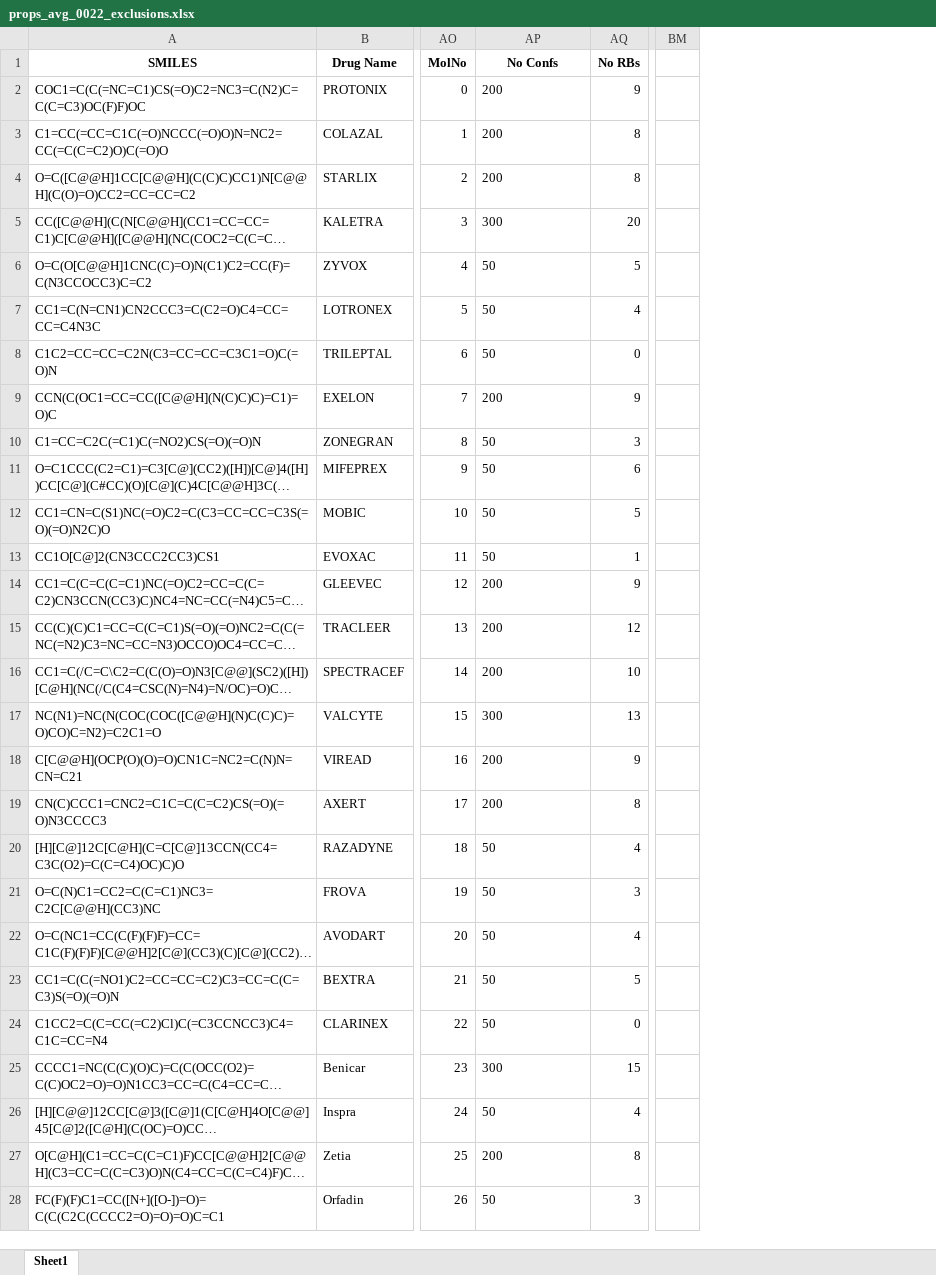
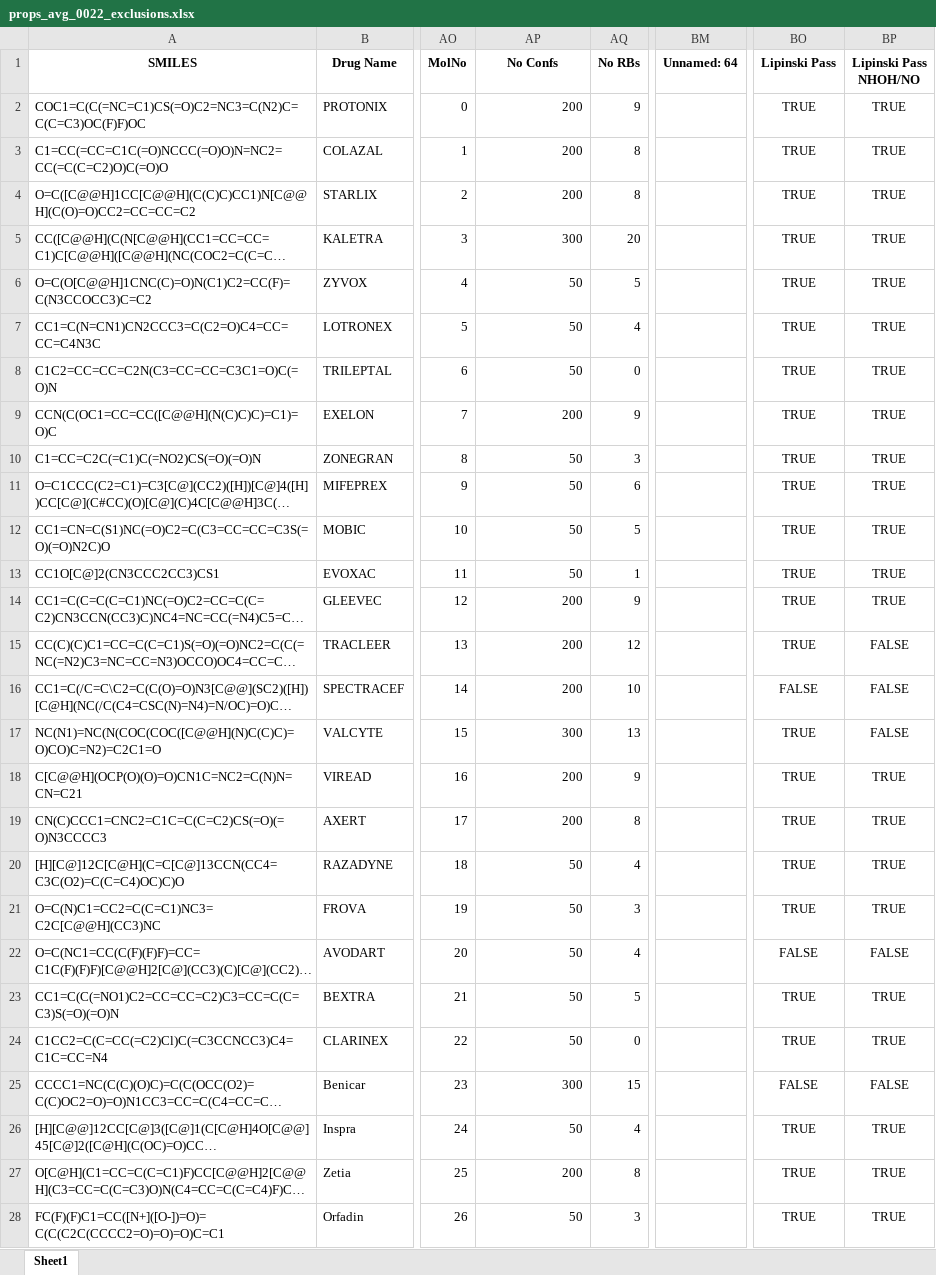
Before and after one commit to RPirie96/FDADrugPropAnalysis, an Excel workbook: data/props_avg_0022_exclusions.xlsx, sheet Sheet1, drawn as a sheet; only a part is shown, gaps mark what is left out; long unchanged cells end in …; values as stored, in another font and other column widths than the file's, no borders; removed rows and columns are numbered as before the commit, all else as after; the diff covers the shown part only; the diff names each change by its address in the sheet, - before the commit and + after, or states it on an @@ line.

Commit message:
Update props_avg_0022_exclusions.xlsx

```diff
--- a/data/props_avg_0022_exclusions.xlsx (sheet Sheet1)
+++ b/data/props_avg_0022_exclusions.xlsx (sheet Sheet1)
-column BM, empty
+column BM (Unnamed: 64), empty
+column BO (Lipinski Pass), rows 2-28: TRUE | TRUE | TRUE | TRUE | TRUE | TRUE | TRUE | TRUE | TRUE | TRUE | TRUE | TRUE | TRUE | TRUE | FALSE | TRUE | TRUE | TRUE | TRUE | TRUE | FALSE | TRUE | TRUE | FALSE | TRUE | TRUE | TRUE
+column BP (Lipinski Pass NHOH/NO), rows 2-28: TRUE | TRUE | TRUE | TRUE | TRUE | TRUE | TRUE | TRUE | TRUE | TRUE | TRUE | TRUE | TRUE | FALSE | FALSE | FALSE | TRUE | TRUE | TRUE | TRUE | FALSE | TRUE | TRUE | FALSE | TRUE | TRUE | TRUE
-AP2:AP28 alignment: left
+AP2:AP28 alignment: right
```
Also changed, not shown: cell formats elsewhere in this sheet.
